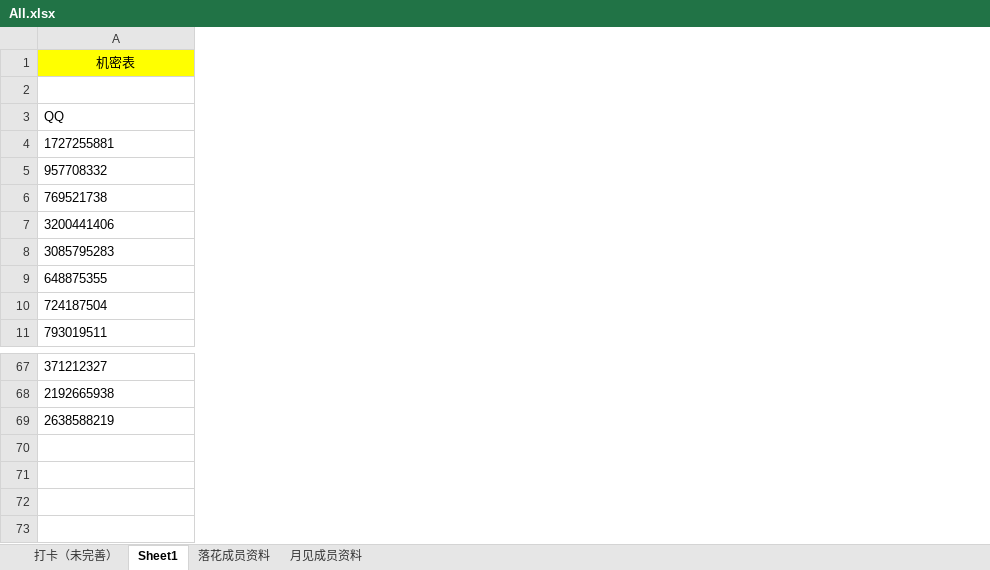
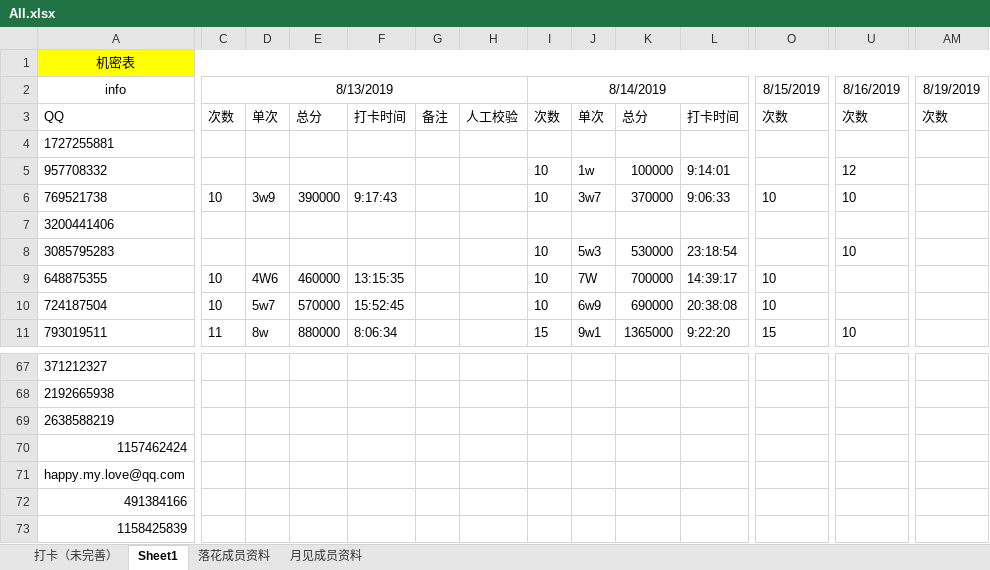
Before and after one commit to julystone/Tools_for_group, an Excel workbook: All.xlsx, sheet Sheet1, drawn as a sheet; only a part is shown, gaps mark what is left out; values as stored, in another font and other column widths than the file's, no borders; rows hold the shown columns only; the diff covers the shown part only; the diff names each change by its address in the sheet, - before the commit and + after, or states it on an @@ line.

```diff
--- a/All.xlsx (sheet Sheet1)
+++ b/All.xlsx (sheet Sheet1)
+column C, rows 2-11: 8/13/2019 | 次数 |  |  | 10 |  |  | 10 | 10 | 11
+column D, rows 3-11: 单次 |  |  | 3w9 |  |  | 4W6 | 5w7 | 8w
+column E, rows 3-11: 总分 |  |  | 390000 |  |  | 460000 | 570000 | 880000
+column F, rows 3-11: 打卡时间 |  |  | 9:17:43 |  |  | 13:15:35 | 15:52:45 | 8:06:34
+column G, row 3: 备注
+column H, row 3: 人工校验
+column I, rows 2-11: 8/14/2019 | 次数 |  | 10 | 10 |  | 10 | 10 | 10 | 15
+column J, rows 3-11: 单次 |  | 1w | 3w7 |  | 5w3 | 7W | 6w9 | 9w1
+column K, rows 3-11: 总分 |  | 100000 | 370000 |  | 530000 | 700000 | 690000 | 1365000
+column L, rows 3-11: 打卡时间 |  | 9:14:01 | 9:06:33 |  | 23:18:54 | 14:39:17 | 20:38:08 | 9:22:20
+column O, rows 2-11: 8/15/2019 | 次数 |  |  | 10 |  |  | 10 | 10 | 15
+column U, rows 2-11: 8/16/2019 | 次数 |  | 12 | 10 |  | 10 |  |  | 10
+column AM, rows 2-3: 8/19/2019 | 次数
-row 2: (empty)
+row 2: info | 8/13/2019 |  |  |  |  |  | 8/14/2019 |  |  |  | 8/15/2019 | 8/16/2019 | 8/19/2019
+row 70: 1157462424
+row 71: happy.my.love@qq.com
+row 72: 491384166
+row 73: 1158425839
```
Also changed, not shown: 21 added columns, 2 removed columns, 2 edited cells and cell formats elsewhere in this sheet, 12 other files.
